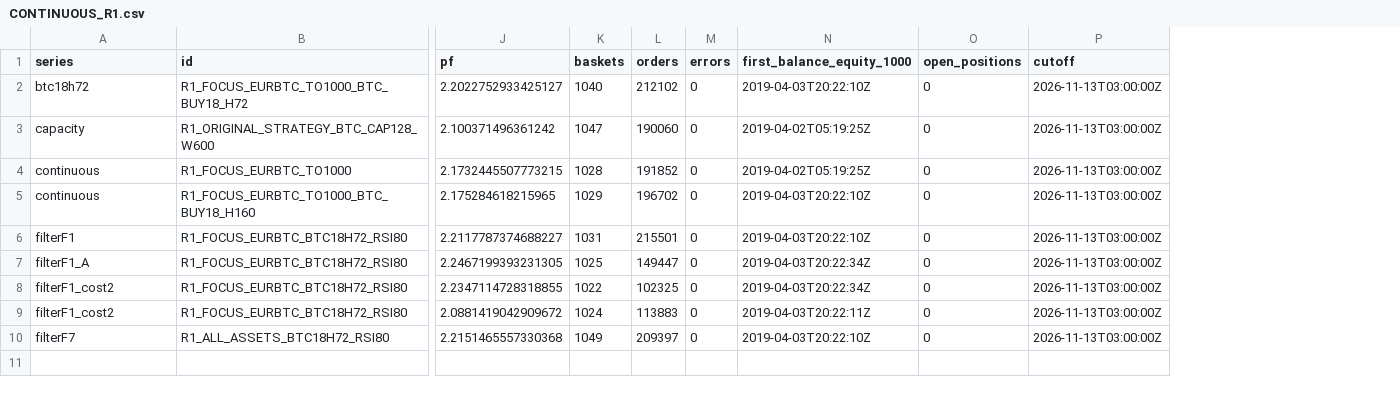
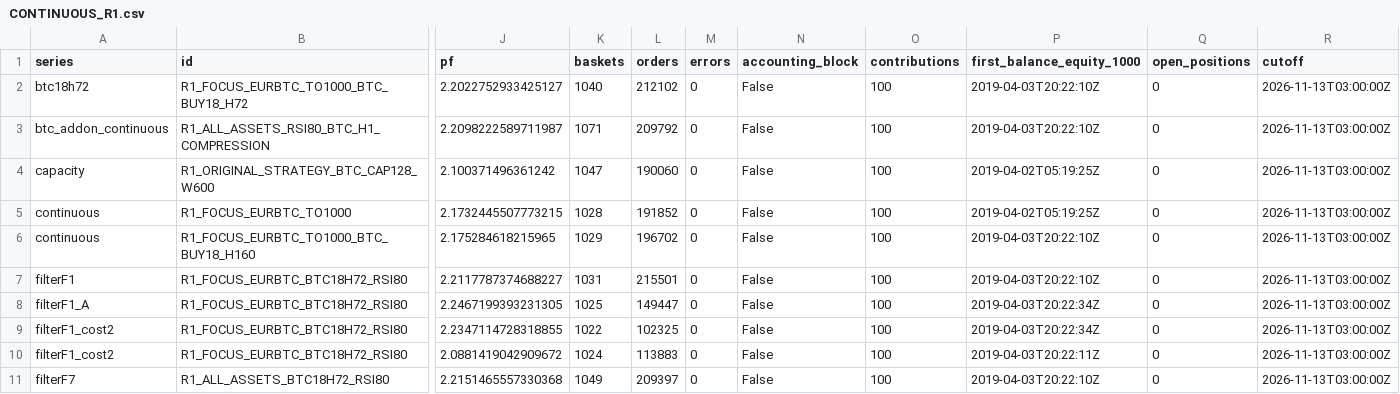
Before and after one commit to rizanrizan93/Forex-scanner, a CSV file: research/frozen_v1_10b_20261124/CONTINUOUS_R1.csv, drawn as a sheet; only a part is shown, gaps mark what is left out; addresses are those after the commit; rows hold the shown columns only; the diff names each change by its address in the sheet, - before the commit and + after, or states it on an @@ line.

Commit message:
research: complete R1 ten continuous cases and paired BTC H1 equity audit

```diff
--- a/research/frozen_v1_10b_20261124/CONTINUOUS_R1.csv
+++ b/research/frozen_v1_10b_20261124/CONTINUOUS_R1.csv
+column N (accounting_block), row 2: False; rows 4-11: all False
+column O (contributions), row 2: 100; rows 4-11: all 100
+row 3: btc_addon_continuous | R1_ALL_ASSETS_RSI80_BTC_H1_COMPRESSION | 2.2098222589711987 | 1071 | 209792 | 0 | False | 100 | 2019-04-03T20:22:10Z | 0 | 2026-11-13T03:00:00Z
```
